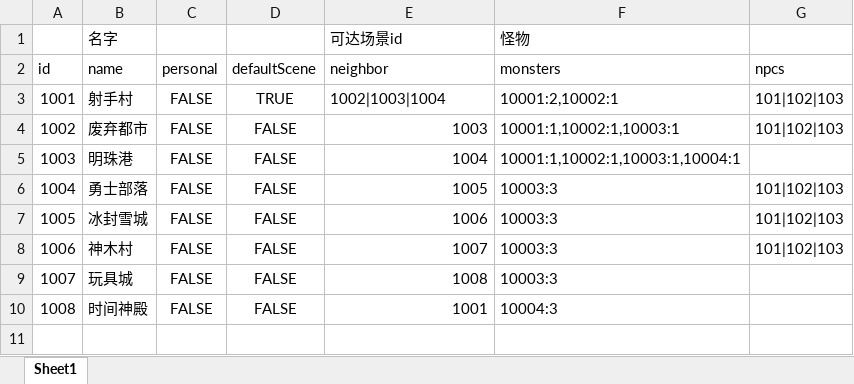
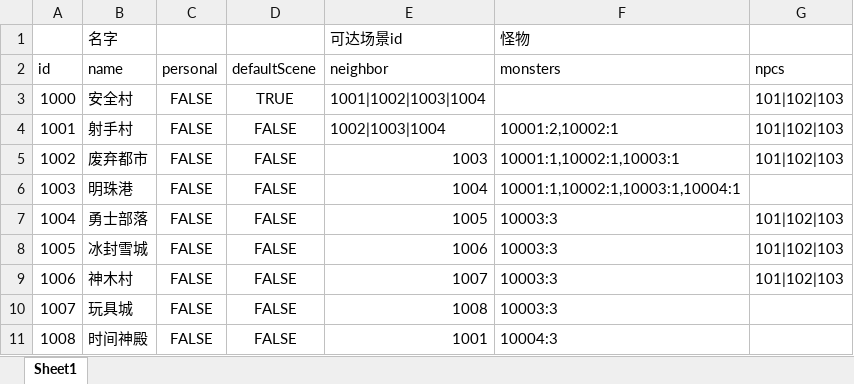
Before and after one commit to brucelevis/mmorpg-linxinda, an Excel workbook: server/docs/SceneCfgExcel_com.wan37.config.entity.SceneCfgExcel.xlsx, sheet Sheet1, drawn as a sheet; values as stored, in another font and other column widths than the file's, no borders; addresses are those after the commit; the diff names each change by its address in the sheet, - before the commit and + after, or states it on an @@ line.

```diff
--- a/server/docs/SceneCfgExcel_com.wan37.config.entity.SceneCfgExcel.xlsx (sheet Sheet1)
+++ b/server/docs/SceneCfgExcel_com.wan37.config.entity.SceneCfgExcel.xlsx (sheet Sheet1)
+row 3: 1000 | 安全村 | FALSE | TRUE | 1001|1002|1003|1004 |  | 101|102|103
-D4 (defaultScene): TRUE
+D4 (defaultScene): FALSE
```
Also changed, not shown: server/docs/SkillCfgExcel_com.wan37.config.entity.SkillCfgExcel.xlsx, 11 other files.
